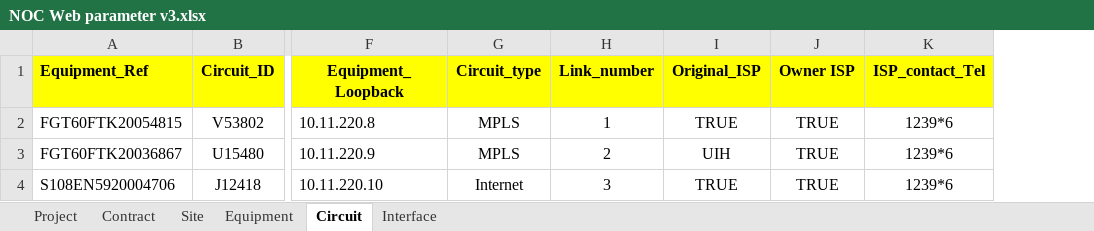
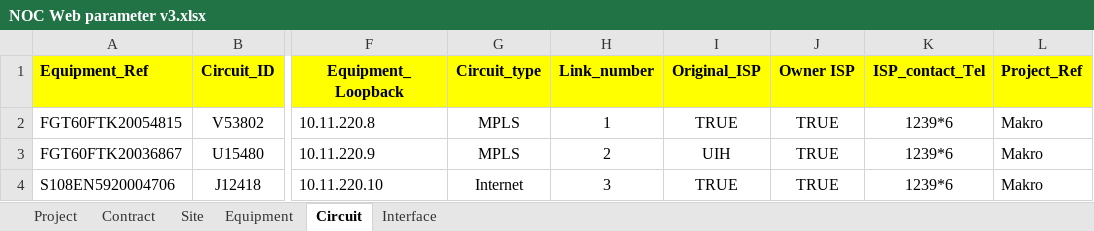
Before and after one commit to NatSuraden/noc_noc_project, an Excel workbook: noc_project/upload/NOC Web parameter v3.xlsx, sheet Circuit, drawn as a sheet; only a part is shown, gaps mark what is left out; values as stored, in another font and other column widths than the file's, no borders; the diff names each change by its address in the sheet, - before the commit and + after, or states it on an @@ line.

```diff
--- a/noc_project/upload/NOC Web parameter v3.xlsx (sheet Circuit)
+++ b/noc_project/upload/NOC Web parameter v3.xlsx (sheet Circuit)
+column L (Project_Ref), rows 2-4: all Makro
```
Also changed, not shown: 1 other file.
